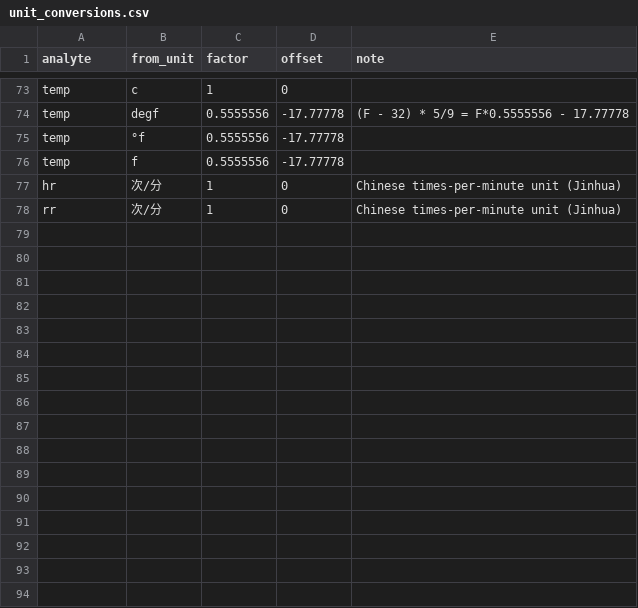
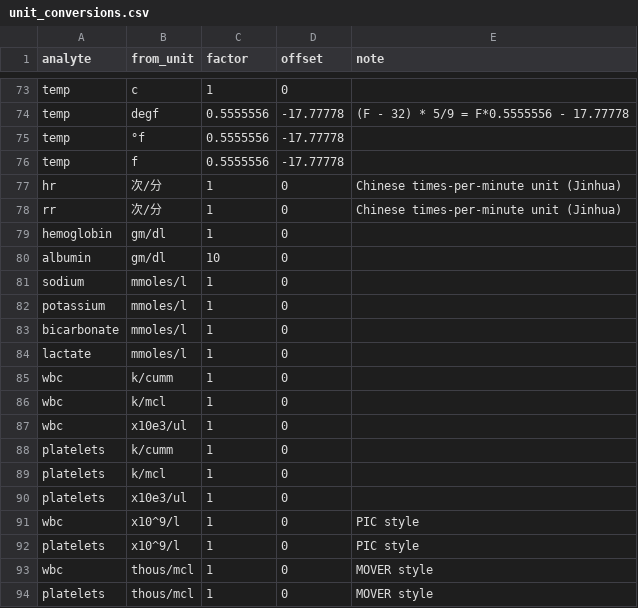
Before and after one commit to bongani4-ux/critical-care-database-descriptive-analysis, a CSV file: dictionaries/unit_conversions.csv, drawn as a sheet; only a part is shown, gaps mark what is left out.

```diff
--- a/dictionaries/unit_conversions.csv
+++ b/dictionaries/unit_conversions.csv
@@ -78 +78,17 @@ hr,次/分,1,0,Chinese times-per-minute unit (Jinhua)
 rr,次/分,1,0,Chinese times-per-minute unit (Jinhua)
+hemoglobin,gm/dl,1,0,
+albumin,gm/dl,10,0,
+sodium,mmoles/l,1,0,
+potassium,mmoles/l,1,0,
+bicarbonate,mmoles/l,1,0,
+lactate,mmoles/l,1,0,
+wbc,k/cumm,1,0,
+wbc,k/mcl,1,0,
+wbc,x10e3/ul,1,0,
+platelets,k/cumm,1,0,
+platelets,k/mcl,1,0,
+platelets,x10e3/ul,1,0,
+wbc,x10^9/l,1,0,PIC style
+platelets,x10^9/l,1,0,PIC style
+wbc,thous/mcl,1,0,MOVER style
+platelets,thous/mcl,1,0,MOVER style
```
Also changed, not shown: config/database_registry.csv, config/review_reference_values.csv, 33 other files.
